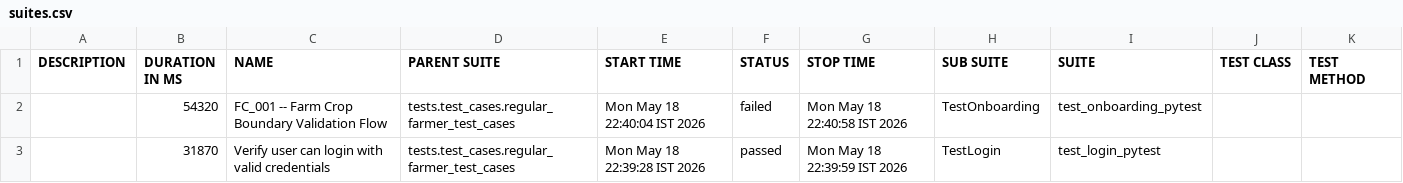
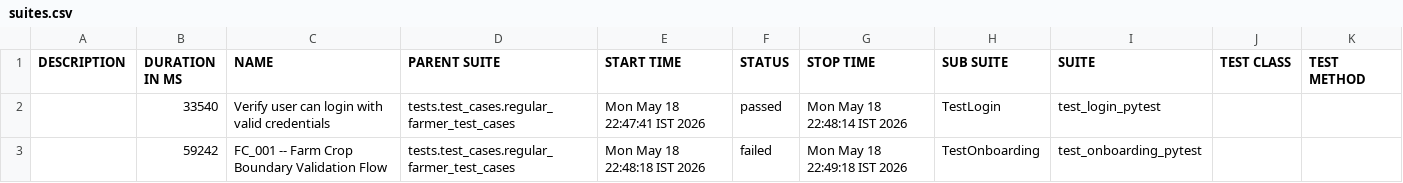
Before and after one commit to Pramodpulicherla-279/test-automation-platform, a CSV file: allure-report/data/suites.csv, drawn as a sheet.

Commit message:
allure-report-fe4b0fd5

```diff
--- a/allure-report/data/suites.csv
+++ b/allure-report/data/suites.csv
@@ -1,3 +1,3 @@
 "DESCRIPTION","DURATION IN MS","NAME","PARENT SUITE","START TIME","STATUS","STOP TIME","SUB SUITE","SUITE","TEST CLASS","TEST METHOD"
-"","54320","FC_001 -- Farm Crop Boundary Validation Flow","tests.test_cases.regular_farmer_test_cases","Mon May 18 22:40:04 IST 2026","failed","Mon May 18 22:40:58 IST 2026","TestOnboarding","test_onboarding_pytest","",""
-"","31870","Verify user can login with valid credentials","tests.test_cases.regular_farmer_test_cases","Mon May 18 22:39:28 IST 2026","passed","Mon May 18 22:39:59 IST 2026","TestLogin","test_login_pytest","",""
+"","33540","Verify user can login with valid credentials","tests.test_cases.regular_farmer_test_cases","Mon May 18 22:47:41 IST 2026","passed","Mon May 18 22:48:14 IST 2026","TestLogin","test_login_pytest","",""
+"","59242","FC_001 -- Farm Crop Boundary Validation Flow","tests.test_cases.regular_farmer_test_cases","Mon May 18 22:48:18 IST 2026","failed","Mon May 18 22:49:18 IST 2026","TestOnboarding","test_onboarding_pytest","",""
```
Also changed, not shown: 32 other files.
